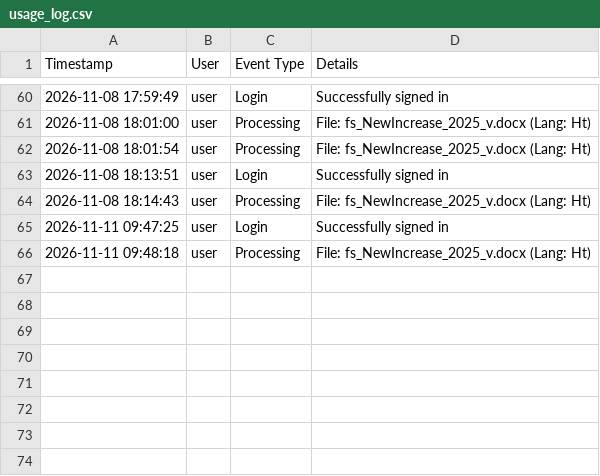
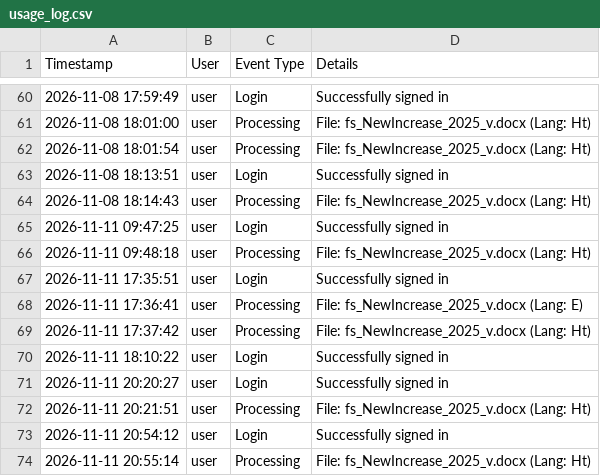
Before and after one commit to mauphuong979-bot/Translation_Tool_Github_V1, a CSV file: usage_log.csv, drawn as a sheet; only a part is shown, gaps mark what is left out; the diff names each change by its address in the sheet, - before the commit and + after, or states it on an @@ line.

```diff
--- a/usage_log.csv
+++ b/usage_log.csv
+row 67: 2026-11-11 17:35:51 | user | Login | Successfully signed in
+row 68: 2026-11-11 17:36:41 | user | Processing | File: fs_NewIncrease_2025_v.docx (Lang: E)
+row 69: 2026-11-11 17:37:42 | user | Processing | File: fs_NewIncrease_2025_v.docx (Lang: Ht)
+row 70: 2026-11-11 18:10:22 | user | Login | Successfully signed in
+row 71: 2026-11-11 20:20:27 | user | Login | Successfully signed in
+row 72: 2026-11-11 20:21:51 | user | Processing | File: fs_NewIncrease_2025_v.docx (Lang: Ht)
+row 73: 2026-11-11 20:54:12 | user | Login | Successfully signed in
+row 74: 2026-11-11 20:55:14 | user | Processing | File: fs_NewIncrease_2025_v.docx (Lang: Ht)
```
Also changed, not shown: 36 other files.
